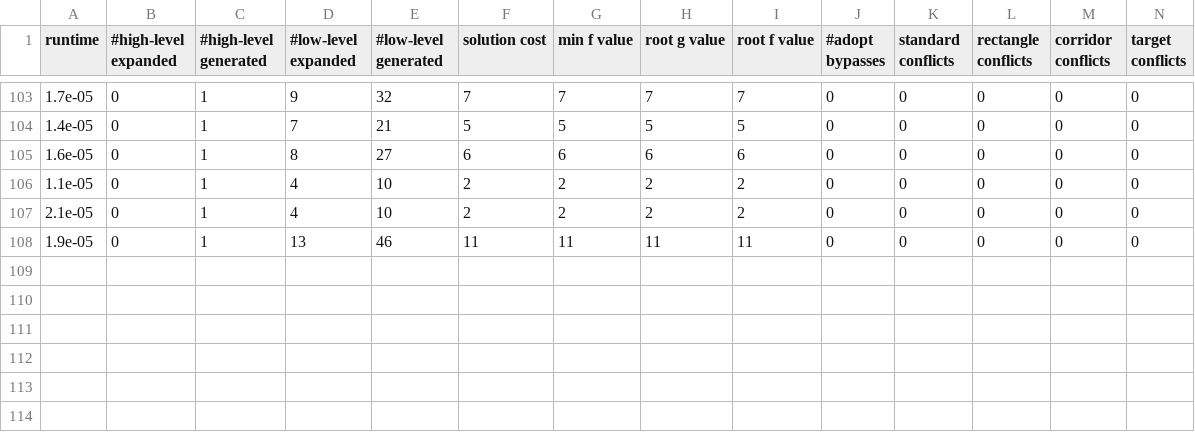
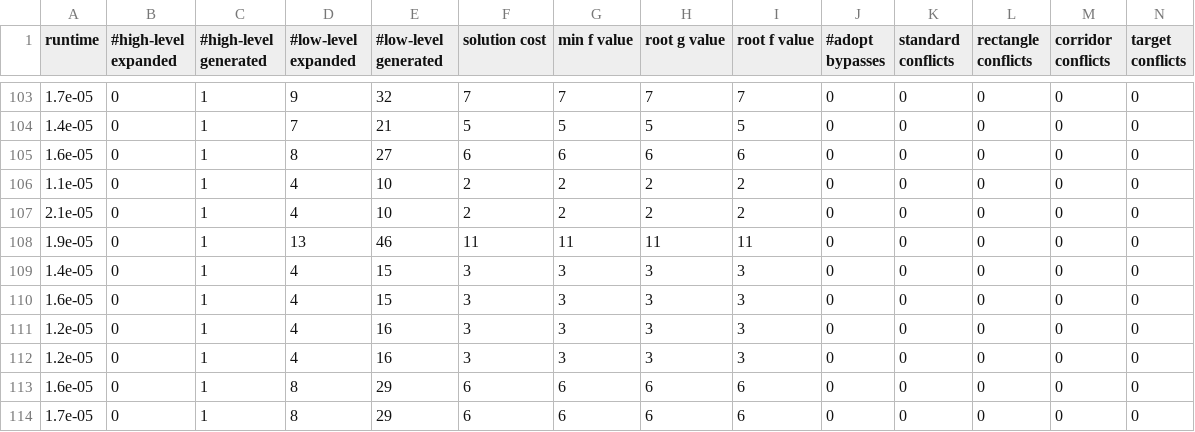
Before and after one commit to CRL-Technion/CRL-Arena, a CSV file: test.csv, drawn as a sheet; only a part is shown, gaps mark what is left out; rows hold the shown columns only; the diff names each change by its address in the sheet, - before the commit and + after, or states it on an @@ line.

```diff
--- a/test.csv
+++ b/test.csv
+row 109: 1.4e-05 | 0 | 1 | 4 | 15 | 3 | 3 | 3 | 3 | 0 | 0 | 0 | 0 | 0
+row 110: 1.6e-05 | 0 | 1 | 4 | 15 | 3 | 3 | 3 | 3 | 0 | 0 | 0 | 0 | 0
+row 111: 1.2e-05 | 0 | 1 | 4 | 16 | 3 | 3 | 3 | 3 | 0 | 0 | 0 | 0 | 0
+row 112: 1.2e-05 | 0 | 1 | 4 | 16 | 3 | 3 | 3 | 3 | 0 | 0 | 0 | 0 | 0
+row 113: 1.6e-05 | 0 | 1 | 8 | 29 | 6 | 6 | 6 | 6 | 0 | 0 | 0 | 0 | 0
+row 114: 1.7e-05 | 0 | 1 | 8 | 29 | 6 | 6 | 6 | 6 | 0 | 0 | 0 | 0 | 0
```
Also changed, not shown: 8 other files.
